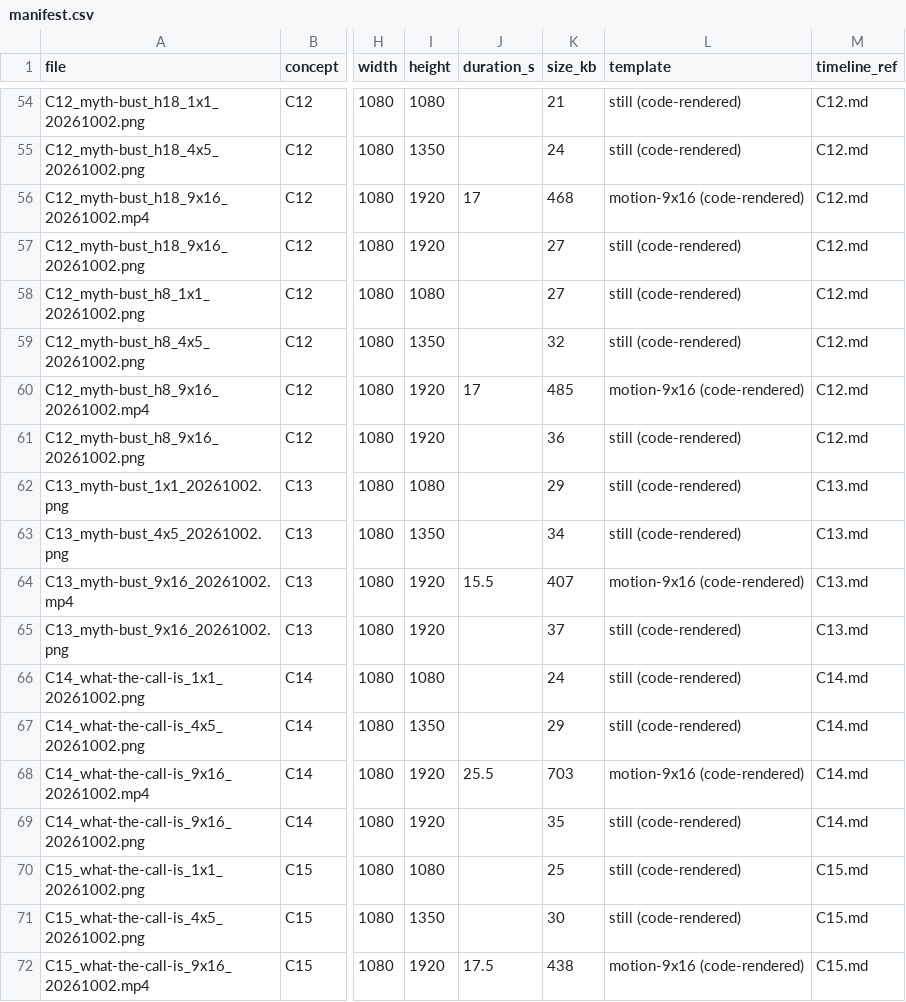
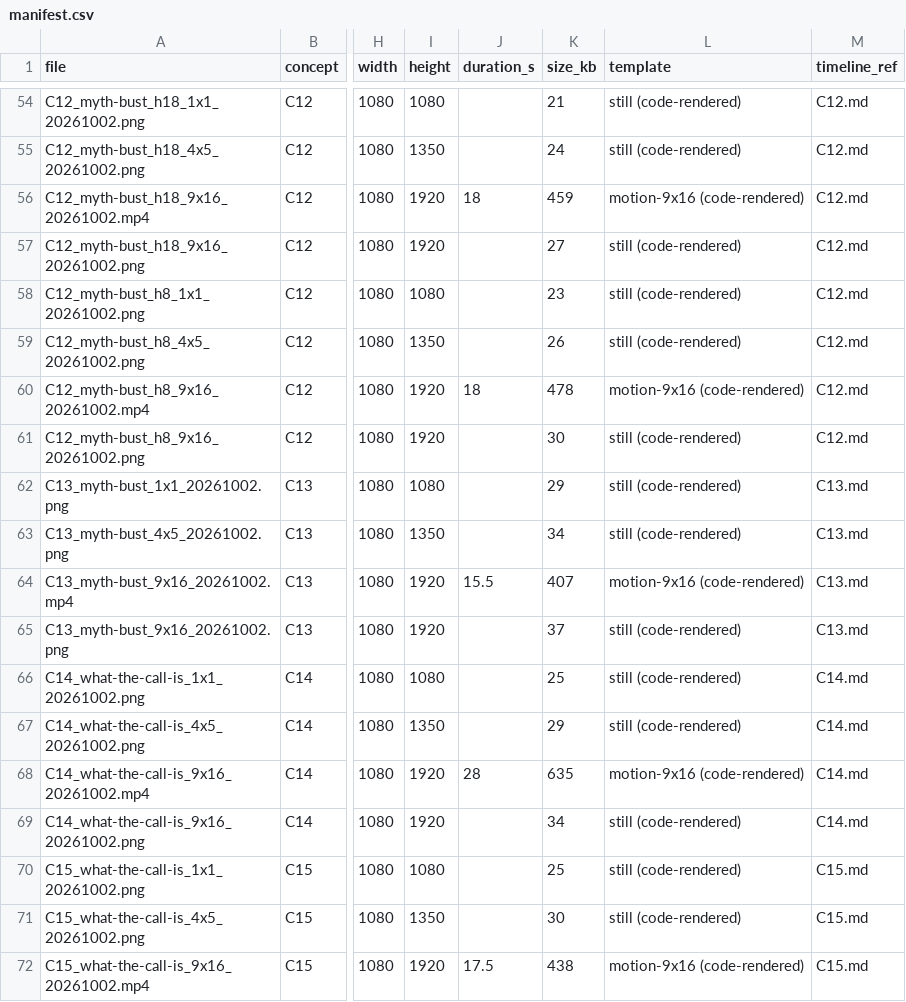
Before and after one commit to justmarketme/lead-velocity-staging, a CSV file: deliverables/visual-producer/assets/manifest.csv, drawn as a sheet; only a part is shown, gaps mark what is left out; the diff covers the shown part only; the diff names each change by its address in the sheet, - before the commit and + after, or states it on an @@ line.

```diff
--- a/deliverables/visual-producer/assets/manifest.csv
+++ b/deliverables/visual-producer/assets/manifest.csv
-J56 (duration_s): 17
+J56 (duration_s): 18
-K56 (size_kb): 468
+K56 (size_kb): 459
-K58 (size_kb): 27
+K58 (size_kb): 23
-K59 (size_kb): 32
+K59 (size_kb): 26
-J60 (duration_s): 17
+J60 (duration_s): 18
-K60 (size_kb): 485
+K60 (size_kb): 478
-K61 (size_kb): 36
+K61 (size_kb): 30
-K66 (size_kb): 24
+K66 (size_kb): 25
-J68 (duration_s): 25.5
+J68 (duration_s): 28
-K68 (size_kb): 703
+K68 (size_kb): 635
-K69 (size_kb): 35
+K69 (size_kb): 34
```
Also changed, not shown: 16 edited cells elsewhere in this file, 34 other files.
